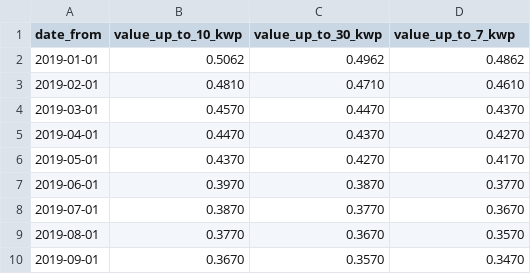
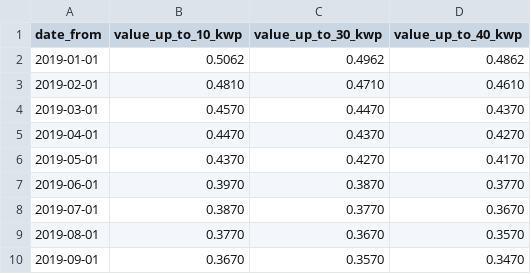
Before and after one commit to TeodorRussu/coding-challenge-csv-aws-lambda, a CSV file: csv_challenge/data.csv, drawn as a sheet.

Commit message:
* Update data.csv * Remove unnecessary code

```diff
--- a/csv_challenge/data.csv
+++ b/csv_challenge/data.csv
@@ -1,2 +1,2 @@
-date_from,value_up_to_10_kwp,value_up_to_30_kwp,value_up_to_7_kwp
+date_from,value_up_to_10_kwp,value_up_to_30_kwp,value_up_to_40_kwp
 2019-01-01,0.5062,0.4962,0.4862
```
Also changed, not shown: 5 other files.
